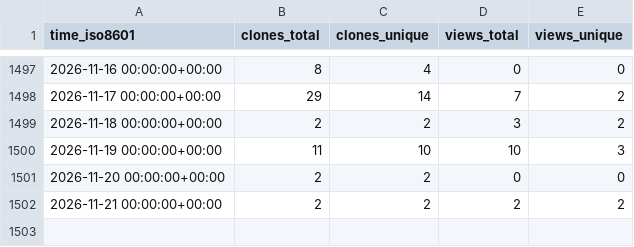
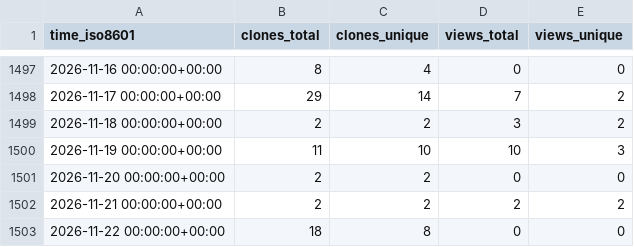
Before and after one commit to marcin-l/PegaDevTools, a CSV file: marcin-l/PegaDevTools/ghrs-data/views_clones_aggregate.csv, drawn as a sheet; only a part is shown, gaps mark what is left out; the diff names each change by its address in the sheet, - before the commit and + after, or states it on an @@ line.

```diff
--- a/marcin-l/PegaDevTools/ghrs-data/views_clones_aggregate.csv
+++ b/marcin-l/PegaDevTools/ghrs-data/views_clones_aggregate.csv
+row 1503: 2026-11-22 00:00:00+00:00 | 18 | 8 | 0 | 0
```
Also changed, not shown: 1 other file.
